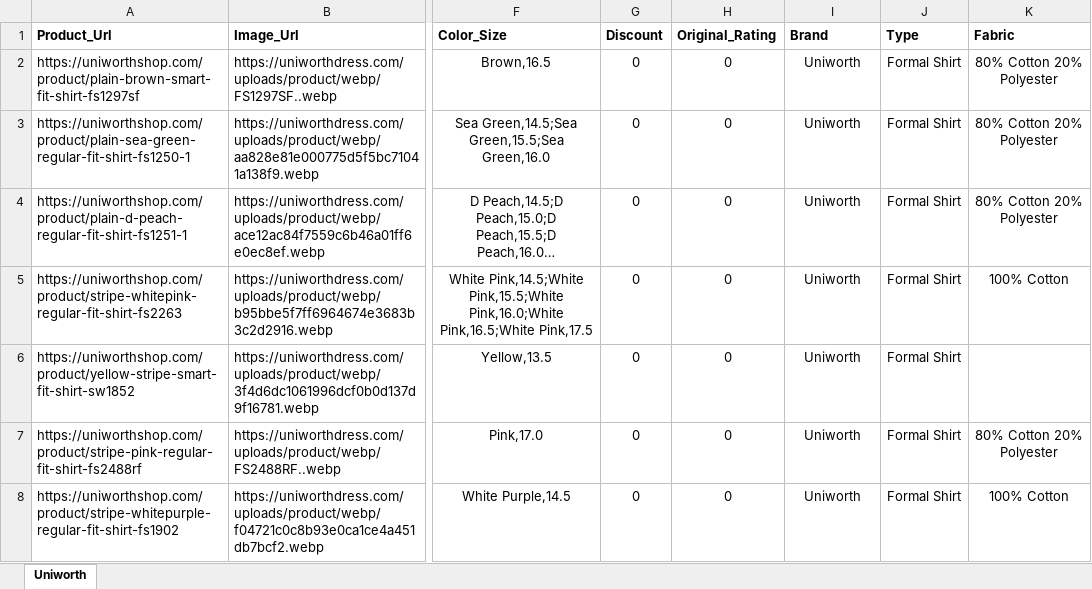
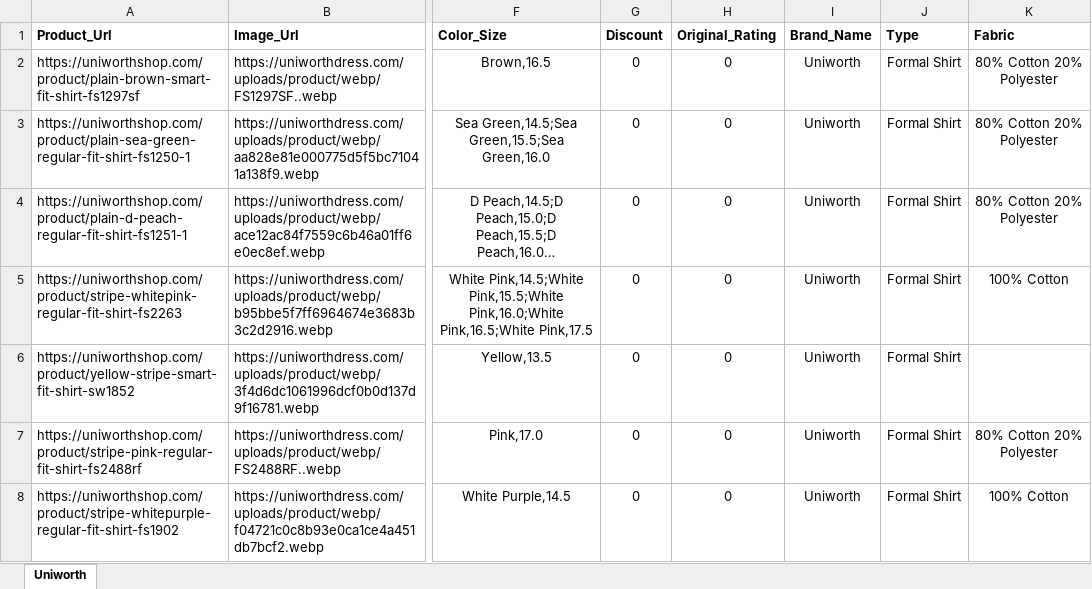
Before and after one commit to AsjadIftikhar/Panda-Mall, an Excel workbook: Prototype/Sheets/Uniworth.xlsx, sheet Uniworth, drawn as a sheet; only a part is shown, gaps mark what is left out; long unchanged cells end in …; values as stored, in another font and other column widths than the file's, no borders; the diff names each change by its address in the sheet, - before the commit and + after, or states it on an @@ line.

```diff
--- a/Prototype/Sheets/Uniworth.xlsx (sheet Uniworth)
+++ b/Prototype/Sheets/Uniworth.xlsx (sheet Uniworth)
-I1: Brand
+I1: Brand_Name
```
Also changed, not shown: Prototype/Sheets/Diners.xlsx, 1 other file.
